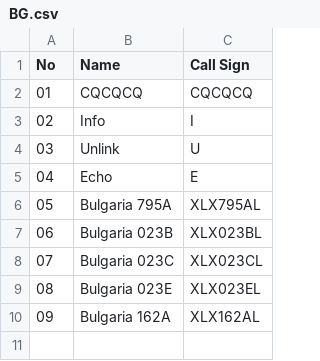
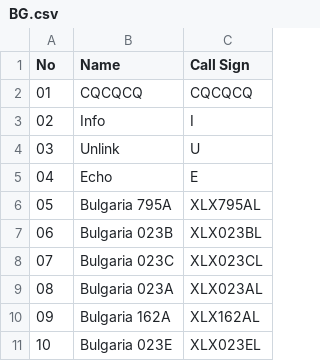
Before and after one commit to Gruppio/DStar-Reflectors, a CSV file: UR_CALLS/BG.csv, drawn as a sheet; addresses are those after the commit; the diff names each change by its address in the sheet, - before the commit and + after, or states it on an @@ line.

```diff
--- a/UR_CALLS/BG.csv
+++ b/UR_CALLS/BG.csv
+row 9: 08 | Bulgaria 023A | XLX023AL
@@ column A (No) renumbered in row 11 @@
```
Also changed, not shown: UR_CALLS/AT.csv, UR_CALLS/BR.csv, 30 other files.
